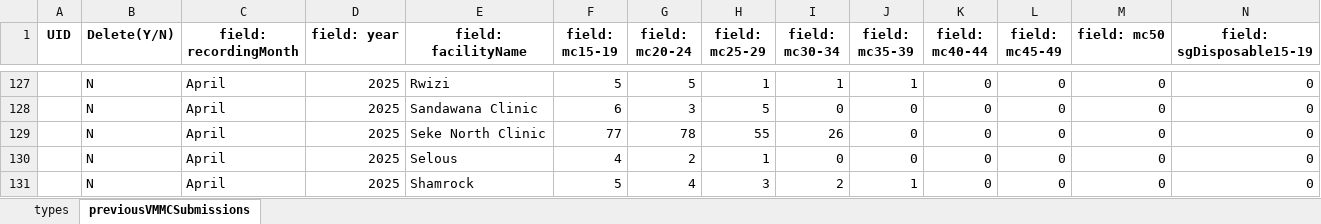
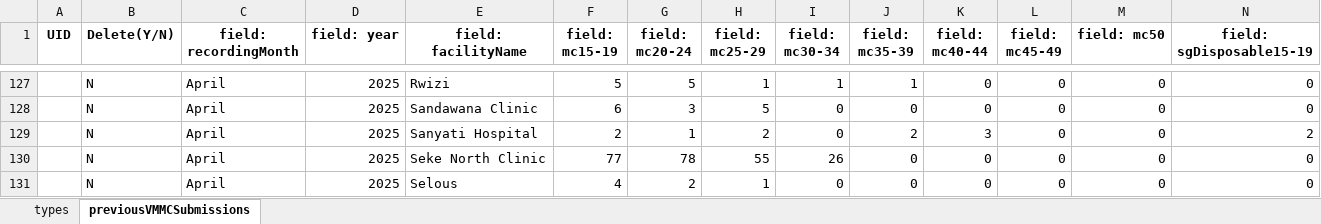
Before and after one commit to ashleymutenha/zazicProgrammaticReport, an Excel workbook: ZDIPlookup.xlsx, sheet previousVMMCSubmissions, drawn as a sheet; only a part is shown, gaps mark what is left out; the shorter side is filled out with more unchanged rows; values as stored, in another font and other column widths than the file's, no borders; rows hold the shown columns only; the diff names each change by its address in the sheet, - before the commit and + after, or states it on an @@ line.

```diff
--- a/ZDIPlookup.xlsx (sheet previousVMMCSubmissions)
+++ b/ZDIPlookup.xlsx (sheet previousVMMCSubmissions)
+row 129:  | N | April | 2025 | Sanyati Hospital | 2 | 1 | 2 | 0 | 2 | 3 | 0 | 0 | 2
```
Also changed, not shown: corrections.xlsx, data.xlsx, 9 other files.
